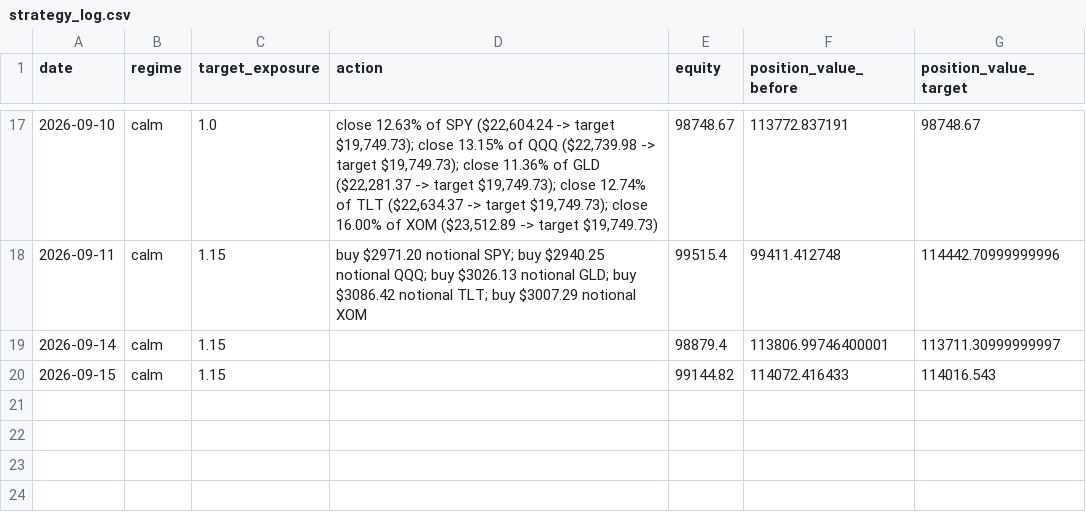
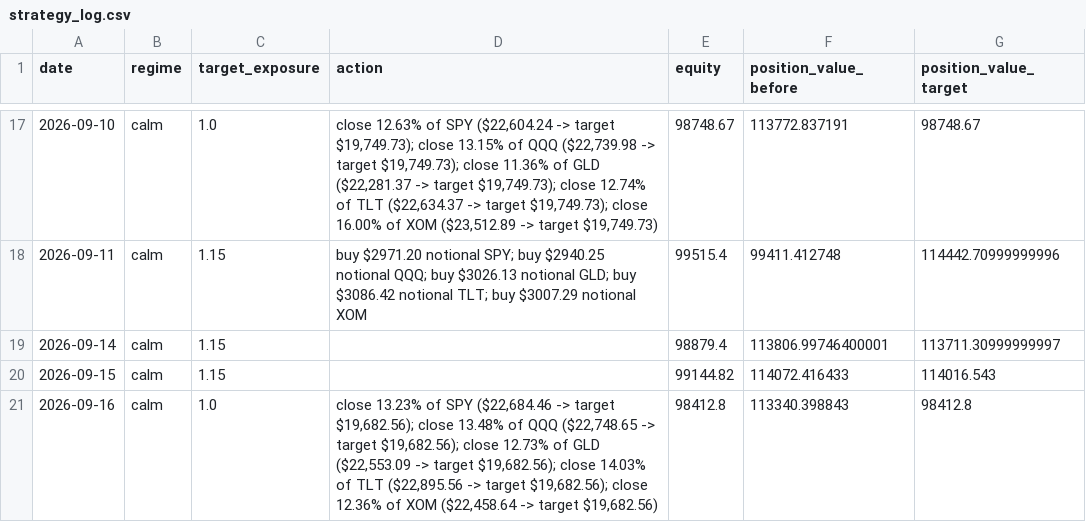
Before and after one commit to pascalburki/regime-strategy-paper-trading, a CSV file: strategy_log.csv, drawn as a sheet; only a part is shown, gaps mark what is left out.

```diff
--- a/strategy_log.csv
+++ b/strategy_log.csv
@@ -20 +20,2 @@ date,regime,target_exposure,action,equity,position_value_before,position_value_t
 2026-09-15,calm,1.15,,99144.82,114072.416433,114016.543
+2026-09-16,calm,1.0,"close 13.23% of SPY ($22,684.46 -> target $19,682.56); close 13.48% of QQQ ($22,748.65 -> target $19,682.56); close 12.73% of GLD ($22,553.09 -> target $19,682.56); close 14.03% of TLT ($22,895.56 -> target $19,682.56); close 12.36% of XOM ($22,458.64 -> target $19,682.56)",98412.8,113340.398843,98412.8
```
